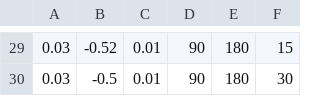
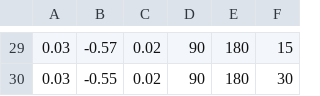
Before and after one commit to YiHerngOng/PosePerturbationBenchmark, a CSV file: pose_perturbation_benchmark/scripts/kg_s_rectblock.csv, drawn as a sheet; only a part is shown, gaps mark what is left out; the diff covers the shown part only.

```diff
--- a/pose_perturbation_benchmark/scripts/kg_s_rectblock.csv
+++ b/pose_perturbation_benchmark/scripts/kg_s_rectblock.csv
@@ -29,2 +29,2 @@
-0.03,-0.52,0.01,90,180,15,
-0.03,-0.5,0.01,90,180,30,
+0.03,-0.57,0.02,90,180,15,
+0.03,-0.55,0.02,90,180,30,
```
Also changed, not shown: 56 edited cells elsewhere in this file, 5 other files.
